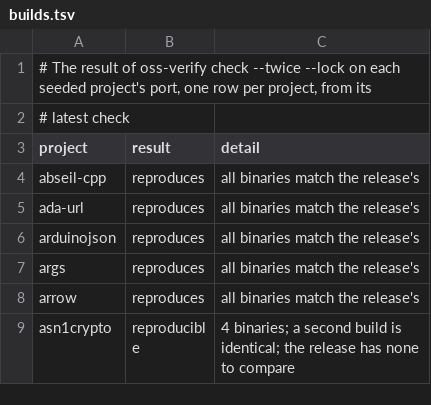
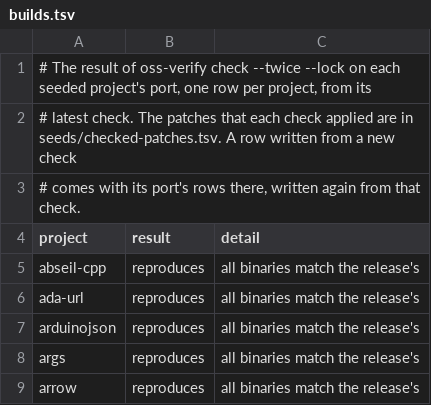
Before and after one commit to theorem-labs/oss-verify, a TSV file: seeds/builds.tsv, drawn as a sheet; only a part is shown; the shorter side is filled out with more unchanged rows.

```diff
--- a/seeds/builds.tsv
+++ b/seeds/builds.tsv
@@ -1,3 +1,4 @@
 # The result of oss-verify check --twice --lock on each seeded project's port, one row per project, from its
-# latest check
+# latest check. The patches that each check applied are in seeds/checked-patches.tsv. A row written from a new check
+# comes with its port's rows there, written again from that check.
 project	result	detail
```
Also changed, not shown: seeds/oss-fuzz-projects.tsv, 1 other file.
